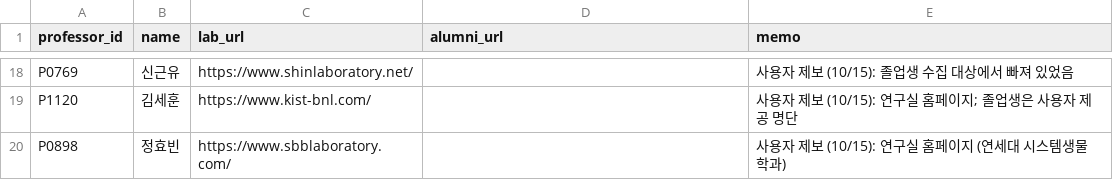
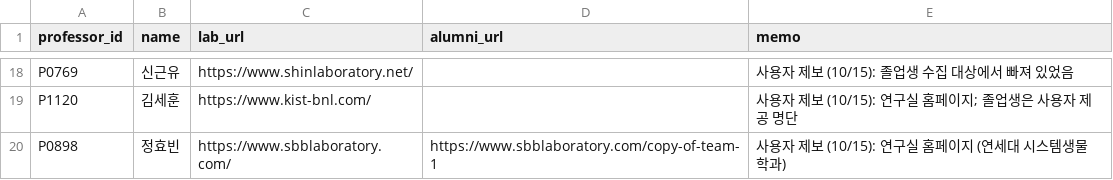
Before and after one commit to hyungjin1213-collab/about_bio, a CSV file: 0. korea bio map/data/lab_sites_manual.csv, drawn as a sheet; only a part is shown, gaps mark what is left out.

```diff
--- a/0. korea bio map/data/lab_sites_manual.csv
+++ b/0. korea bio map/data/lab_sites_manual.csv
@@ -19,2 +19,2 @@ P0769,신근유,https://www.shinlaboratory.net/,,사용자 제보 (10/15): 졸
 P1120,김세훈,https://www.kist-bnl.com/,,사용자 제보 (10/15): 연구실 홈페이지; 졸업생은 사용자 제공 명단
-P0898,정효빈,https://www.sbblaboratory.com/,,사용자 제보 (10/15): 연구실 홈페이지 (연세대 시스템생물학과)
+P0898,정효빈,https://www.sbblaboratory.com/,https://www.sbblaboratory.com/copy-of-team-1,사용자 제보 (10/15): 연구실 홈페이지 (연세대 시스템생물학과)
```
Also changed, not shown: 0. korea bio map/data/professor_overrides.csv, 4 other files.
